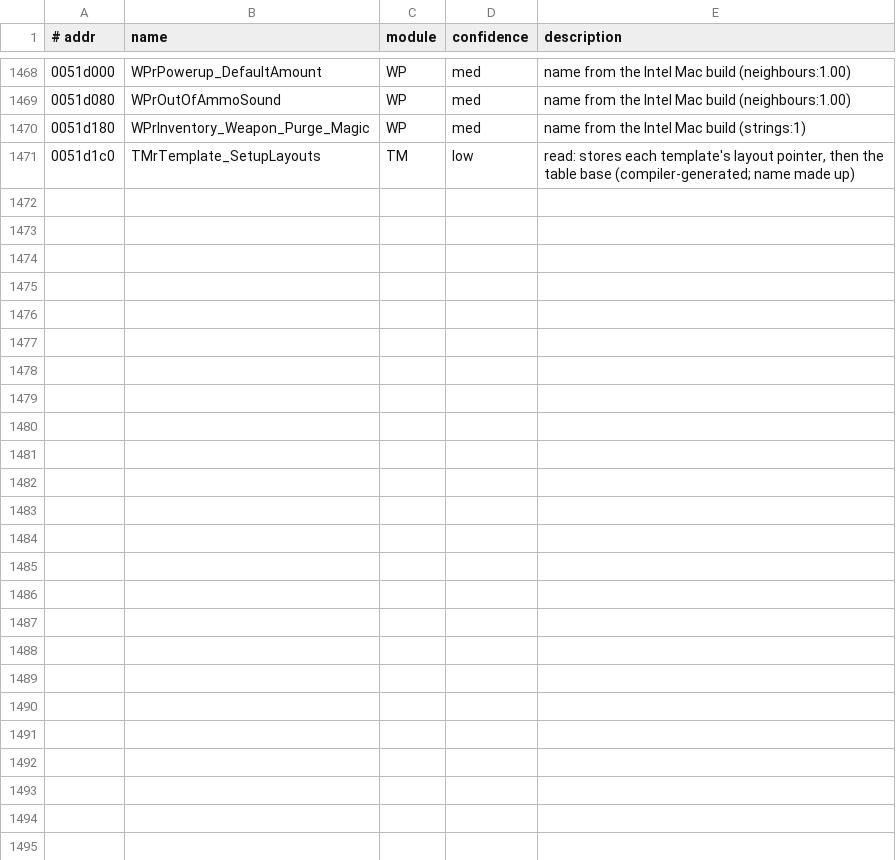
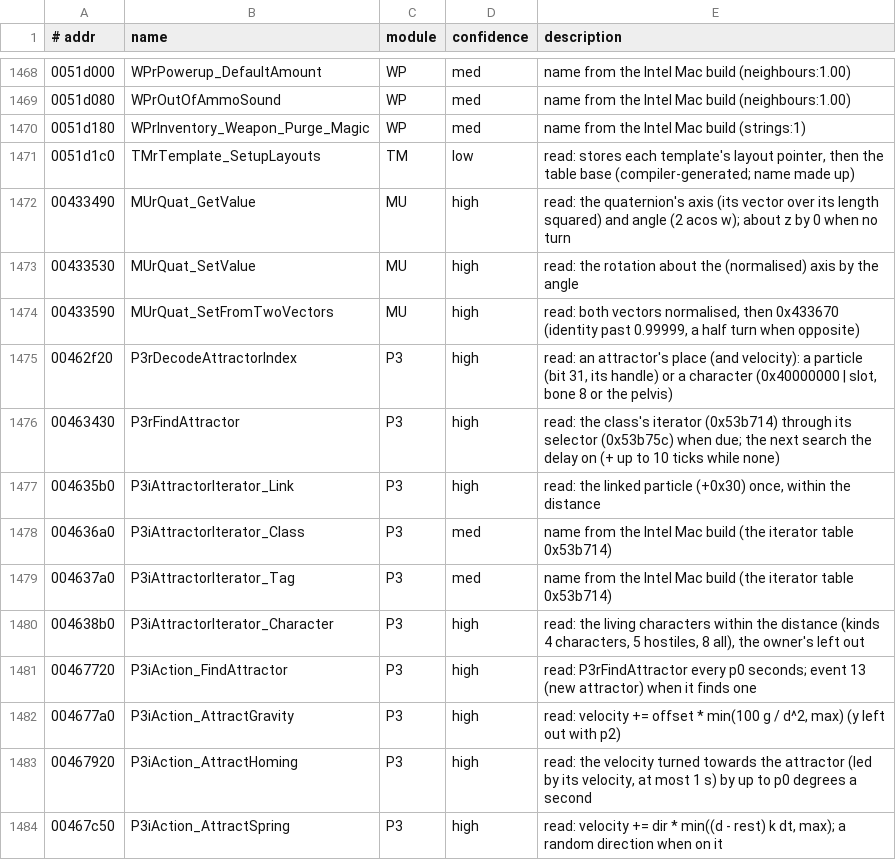
Before and after one commit to emdzej/openoni, a TSV file: tools/ghidra/names.tsv, drawn as a sheet; only a part is shown, gaps mark what is left out; the diff names each change by its address in the sheet, - before the commit and + after, or states it on an @@ line.

```diff
--- a/tools/ghidra/names.tsv
+++ b/tools/ghidra/names.tsv
+row 1472: 00433490 | MUrQuat_GetValue | MU | high | read: the quaternion's axis (its vector over its length squared) and angle (2 acos w); about z by 0 when no turn
+row 1473: 00433530 | MUrQuat_SetValue | MU | high | read: the rotation about the (normalised) axis by the angle
+row 1474: 00433590 | MUrQuat_SetFromTwoVectors | MU | high | read: both vectors normalised, then 0x433670 (identity past 0.99999, a half turn when opposite)
+row 1475: 00462f20 | P3rDecodeAttractorIndex | P3 | high | read: an attractor's place (and velocity): a particle (bit 31, its handle) or a character (0x40000000 | slot, bone 8 or the pelvis)
+row 1476: 00463430 | P3rFindAttractor | P3 | high | read: the class's iterator (0x53b714) through its selector (0x53b75c) when due; the next search the delay on (+ up to 10 ticks while none)
+row 1477: 004635b0 | P3iAttractorIterator_Link | P3 | high | read: the linked particle (+0x30) once, within the distance
+row 1478: 004636a0 | P3iAttractorIterator_Class | P3 | med | name from the Intel Mac build (the iterator table 0x53b714)
+row 1479: 004637a0 | P3iAttractorIterator_Tag | P3 | med | name from the Intel Mac build (the iterator table 0x53b714)
+row 1480: 004638b0 | P3iAttractorIterator_Character | P3 | high | read: the living characters within the distance (kinds 4 characters, 5 hostiles, 8 all), the owner's left out
+row 1481: 00467720 | P3iAction_FindAttractor | P3 | high | read: P3rFindAttractor every p0 seconds; event 13 (new attractor) when it finds one
+row 1482: 004677a0 | P3iAction_AttractGravity | P3 | high | read: velocity += offset * min(100 g / d^2, max) (y left out with p2)
+row 1483: 00467920 | P3iAction_AttractHoming | P3 | high | read: the velocity turned towards the attractor (led by its velocity, at most 1 s) by up to p0 degrees a second
+row 1484: 00467c50 | P3iAction_AttractSpring | P3 | high | read: velocity += dir * min((d - rest) k dt, max); a random direction when on it
```
Also changed, not shown: 4 other files.
